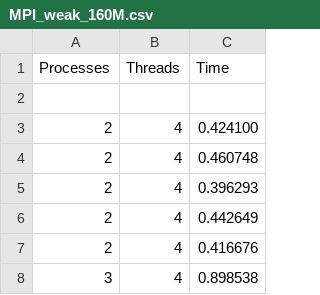
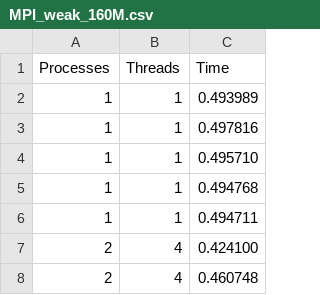
Before and after one commit to giuliofantuzzi/HPC_FinalProject, a CSV file: exercise2/timings/MPI_weak_160M.csv, drawn as a sheet; only a part is shown; the shorter side is filled out with more unchanged rows.

Commit message:
got serial data for weak scalability

```diff
--- a/exercise2/timings/MPI_weak_160M.csv
+++ b/exercise2/timings/MPI_weak_160M.csv
@@ -1,3 +1,7 @@
 Processes,Threads,Time
-
+1,1,0.493989
+1,1,0.497816
+1,1,0.495710
+1,1,0.494768
+1,1,0.494711
 2,4,0.424100
```
Also changed, not shown: 1 other file.
